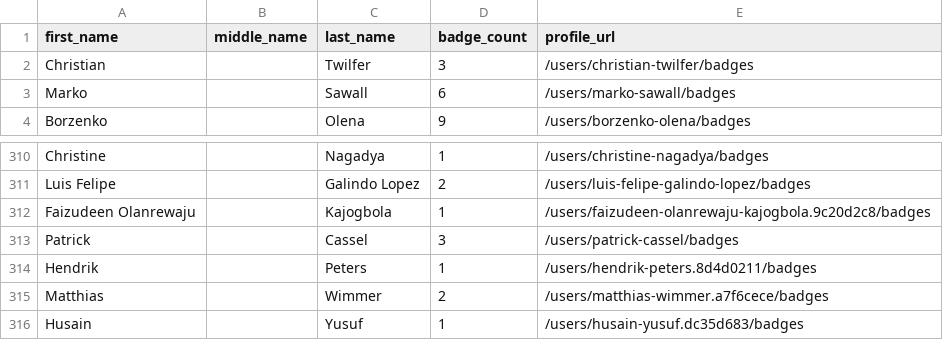
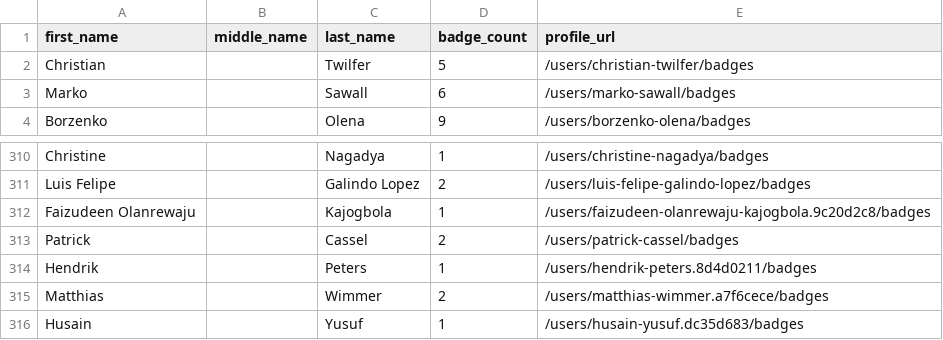
Before and after one commit to Joas707/github-certification-ranking-fork, a CSV file: datasource/github-certs-germany.csv, drawn as a sheet; only a part is shown, gaps mark what is left out.

```diff
--- a/datasource/github-certs-germany.csv
+++ b/datasource/github-certs-germany.csv
@@ -1,3 +1,3 @@
 first_name,middle_name,last_name,badge_count,profile_url
-Christian,,Twilfer,3,/users/christian-twilfer/badges
+Christian,,Twilfer,5,/users/christian-twilfer/badges
 Marko,,Sawall,6,/users/marko-sawall/badges
@@ -312,3 +312,3 @@ Luis Felipe,,Galindo Lopez,2,/users/luis-felipe-galindo-lopez/badges
 Faizudeen Olanrewaju,,Kajogbola,1,/users/faizudeen-olanrewaju-kajogbola.9c20d2c8/badges
-Patrick,,Cassel,3,/users/patrick-cassel/badges
+Patrick,,Cassel,2,/users/patrick-cassel/badges
 Hendrik,,Peters,1,/users/hendrik-peters.8d4d0211/badges
```
Also changed, not shown: datasource/github-certs-brazil.csv, datasource/github-certs-canada.csv, 17 other files.
